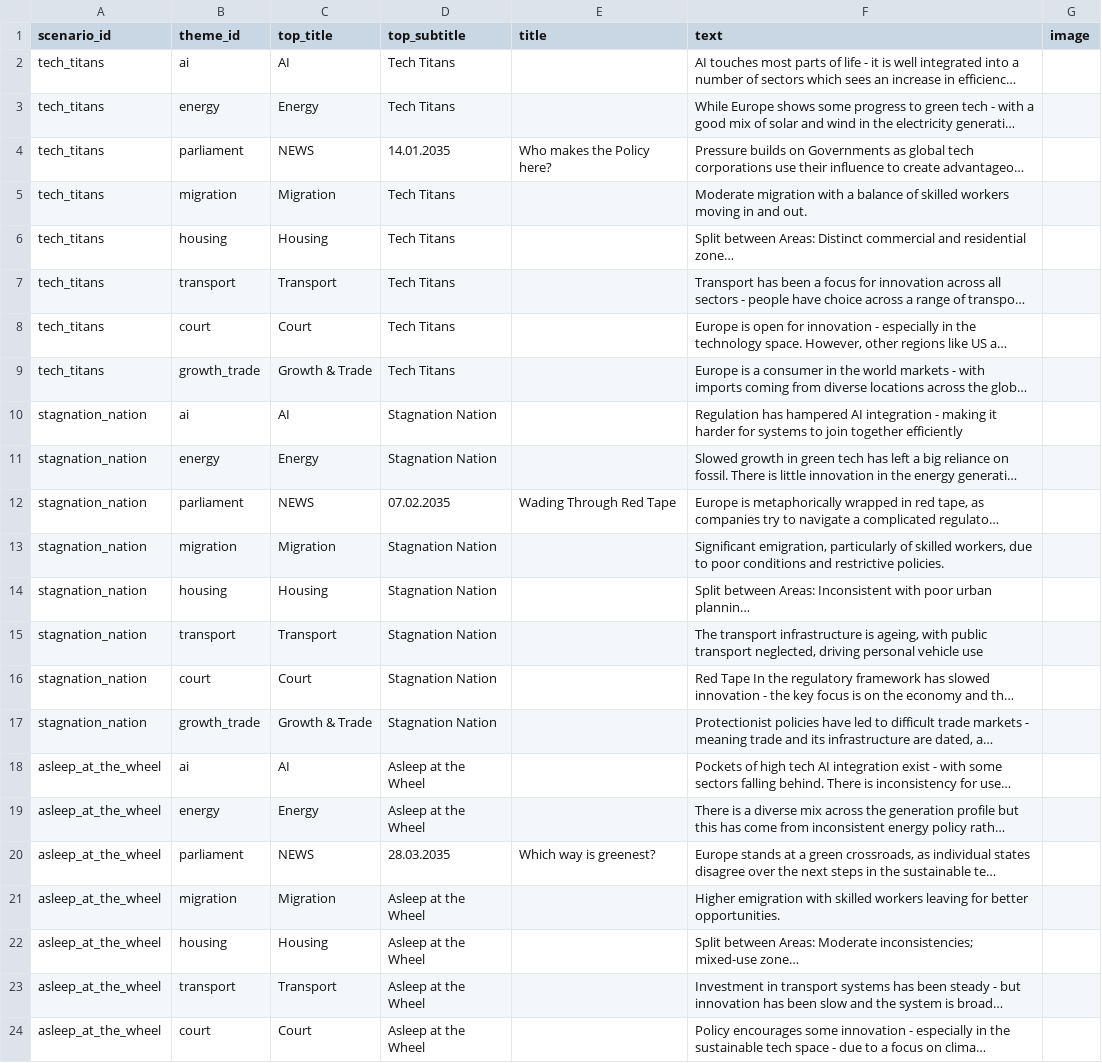
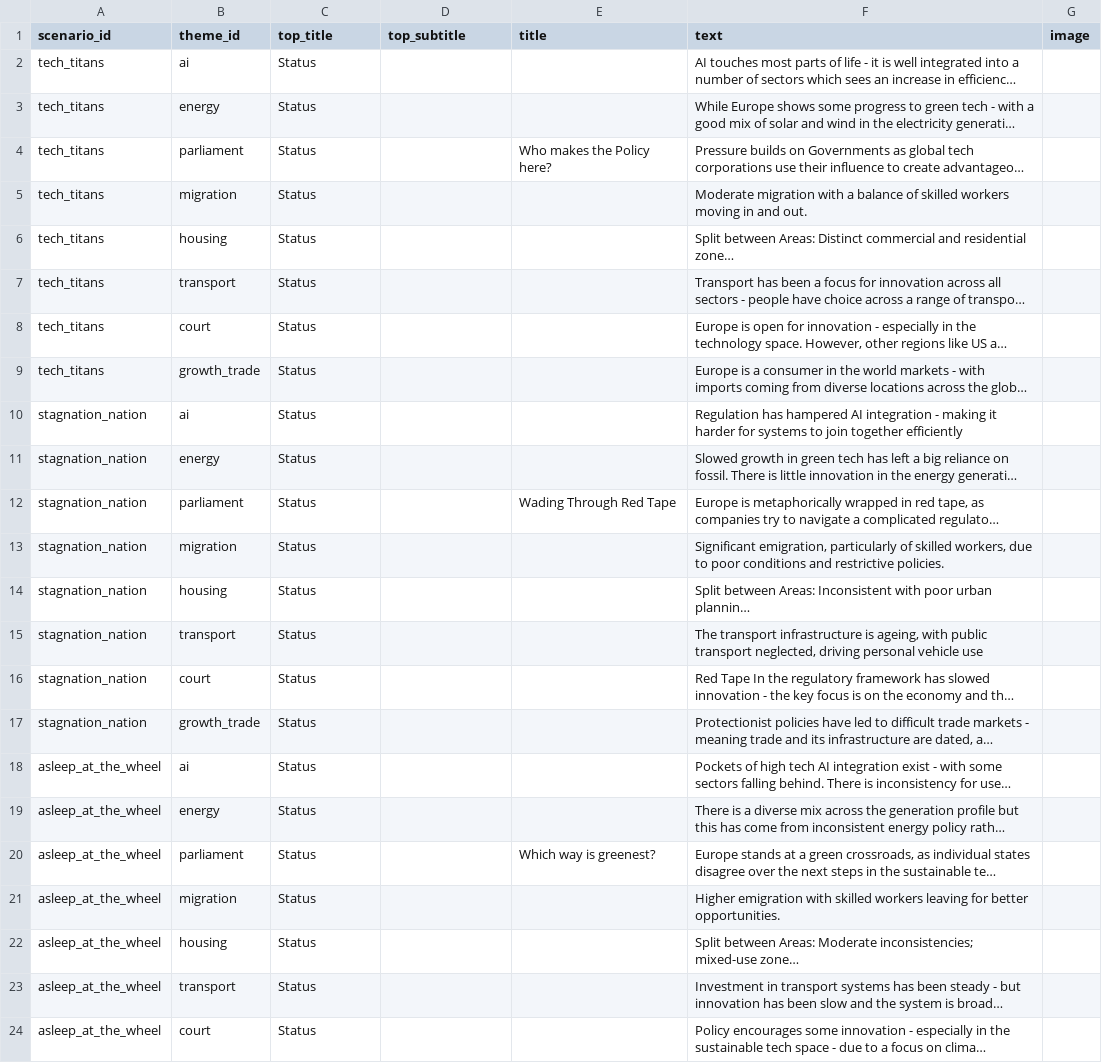
Before and after one commit to digitalist-se/honda-future-scenario, a CSV file: data/scenario_theme_content.csv, drawn as a sheet; only a part is shown; long unchanged cells end in …; the diff covers the shown part only; the diff names each change by its address in the sheet, - before the commit and + after, or states it on an @@ line.

Commit message:
Update slider, theme text content

```diff
--- a/data/scenario_theme_content.csv
+++ b/data/scenario_theme_content.csv
-C2 (top_title): AI
+C2 (top_title): Status
-D2:D3 (top_subtitle): Tech Titans
+D2:D3 (top_subtitle): (empty)
-C3 (top_title): Energy
+C3 (top_title): Status
-C4 (top_title): NEWS
+C4 (top_title): Status
-D4 (top_subtitle): 14.01.2035
+D4 (top_subtitle): (empty)
-C5 (top_title): Migration
+C5 (top_title): Status
-D5:D9 (top_subtitle): Tech Titans
+D5:D9 (top_subtitle): (empty)
-C6 (top_title): Housing
+C6 (top_title): Status
-C7 (top_title): Transport
+C7 (top_title): Status
-C8 (top_title): Court
+C8 (top_title): Status
-C9 (top_title): Growth & Trade
+C9 (top_title): Status
-C10 (top_title): AI
+C10 (top_title): Status
-D10:D11 (top_subtitle): Stagnation Nation
+D10:D11 (top_subtitle): (empty)
-C11 (top_title): Energy
+C11 (top_title): Status
-C12 (top_title): NEWS
+C12 (top_title): Status
-D12 (top_subtitle): 07.02.2035
+D12 (top_subtitle): (empty)
-C13 (top_title): Migration
+C13 (top_title): Status
-D13:D17 (top_subtitle): Stagnation Nation
+D13:D17 (top_subtitle): (empty)
-C14 (top_title): Housing
+C14 (top_title): Status
-C15 (top_title): Transport
+C15 (top_title): Status
-C16 (top_title): Court
+C16 (top_title): Status
-C17 (top_title): Growth & Trade
+C17 (top_title): Status
-C18 (top_title): AI
+C18 (top_title): Status
-D18:D19 (top_subtitle): Asleep at the Wheel
+D18:D19 (top_subtitle): (empty)
-C19 (top_title): Energy
+C19 (top_title): Status
-C20 (top_title): NEWS
+C20 (top_title): Status
-D20 (top_subtitle): 28.03.2035
+D20 (top_subtitle): (empty)
-C21 (top_title): Migration
+C21 (top_title): Status
-D21:D24 (top_subtitle): Asleep at the Wheel
+D21:D24 (top_subtitle): (empty)
-C22 (top_title): Housing
+C22 (top_title): Status
-C23 (top_title): Transport
+C23 (top_title): Status
-C24 (top_title): Court
+C24 (top_title): Status
```
Also changed, not shown: 50 edited cells elsewhere in this file, data/sliders.csv.
